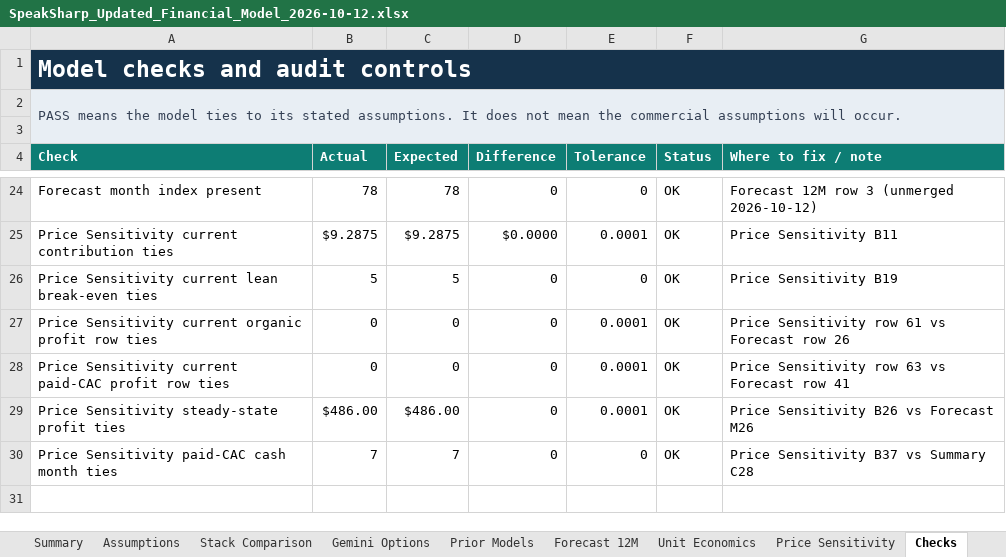
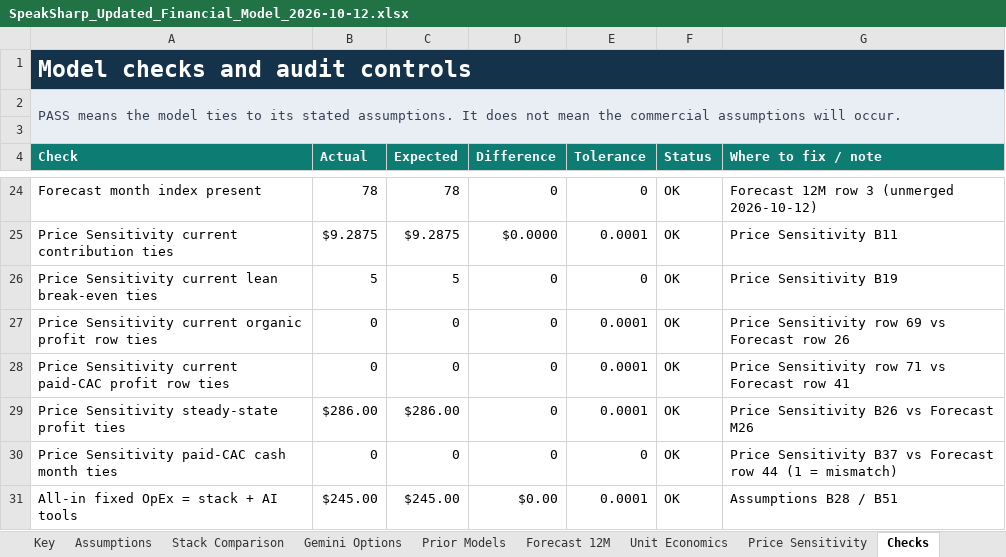
Before and after one commit to relativityE/speaksharp, an Excel workbook: product_release/work_items/financial-analysis/SpeakSharp_Updated_Financial_Model_2026-10-12.xlsx, sheet Checks, drawn as a sheet; only a part is shown, gaps mark what is left out; values as stored, in another font and other column widths than the file's, no borders; the diff names each change by its address in the sheet, - before the commit and + after, or states it on an @@ line.

```diff
--- a/product_release/work_items/financial-analysis/SpeakSharp_Updated_Financial_Model_2026-10-12.xlsx (sheet Checks)
+++ b/product_release/work_items/financial-analysis/SpeakSharp_Updated_Financial_Model_2026-10-12.xlsx (sheet Checks)
+sheet tab: Key
-G27 (Where to fix / note): Price Sensitivity row 61 vs Forecast row 26
+G27 (Where to fix / note): Price Sensitivity row 69 vs Forecast row 26
-G28 (Where to fix / note): Price Sensitivity row 63 vs Forecast row 41
+G28 (Where to fix / note): Price Sensitivity row 71 vs Forecast row 41
-B29 (Actual): $486.00
+B29 (Actual): $286.00
-C29 (Expected): $486.00
+C29 (Expected): $286.00
-B30 (Actual): 7
+B30 (Actual): 0
-C30 (Expected): 7
+C30 (Expected): 0
-G30 (Where to fix / note): …B37 vs Summary C28
+G30 (Where to fix / note): …B37 vs Forecast row 44 (1 = mismatch)
+row 31: All-in fixed OpEx = stack + AI tools | $245.00 | $245.00 | $0.00 | 0.0001 | OK | Assumptions B28 / B51
```
Also changed, not shown: sheet Price Sensitivity, sheet Forecast 12M, sheet Assumptions, sheet Summary, sheet Unit Economics, formulas that keep their value, charts or pictures, 1 other file.
